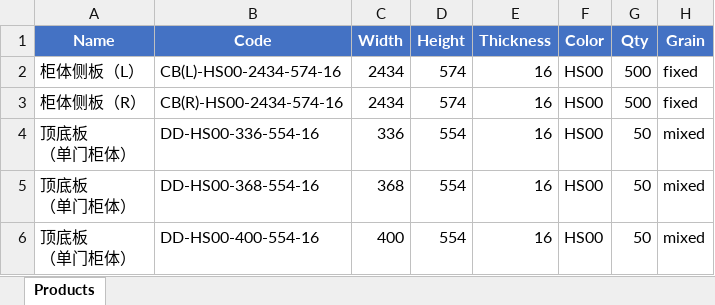
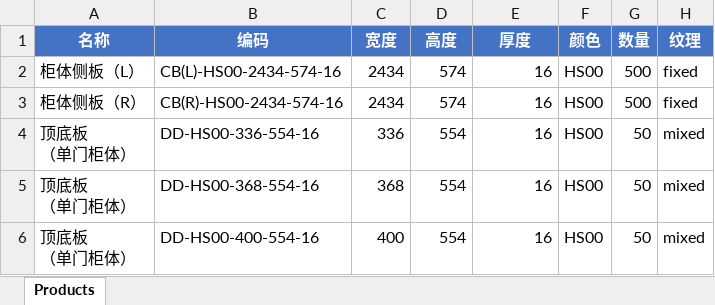
Before and after one commit to cysin/tessellate, an Excel workbook: test_data/bench/cutting_plan_output_3.xlsx, sheet Products, drawn as a sheet; only a part is shown; values as stored, in another font and other column widths than the file's, no borders; removed rows and columns are numbered as before the commit, all else as after; the diff names each change by its address in the sheet, - before the commit and + after, or states it on an @@ line.

Commit message:
updated test data

```diff
--- a/test_data/bench/cutting_plan_output_3.xlsx (sheet Products)
+++ b/test_data/bench/cutting_plan_output_3.xlsx (sheet Products)
-row 1: Name | Code | Width | Height | Thickness | Color | Qty | Grain
+row 1: 名称 | 编码 | 宽度 | 高度 | 厚度 | 颜色 | 数量 | 纹理
```
Also changed, not shown: test_data/bench/cutting_plan_output_1.xlsx, test_data/bench/cutting_plan_output_2.xlsx.
